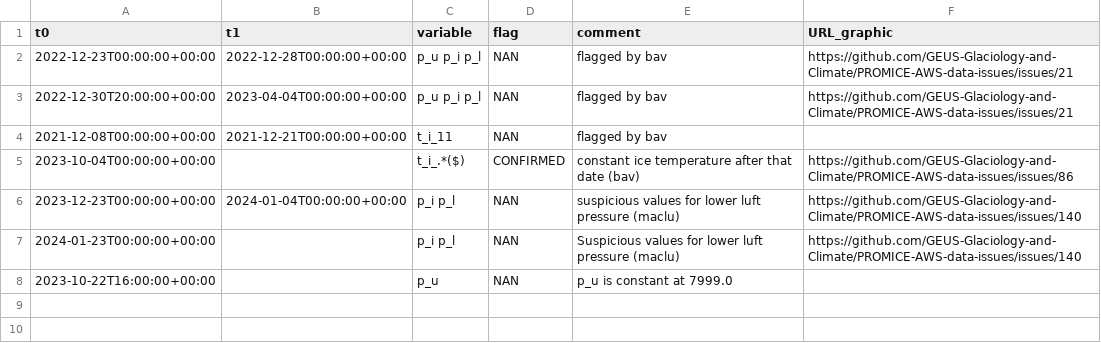
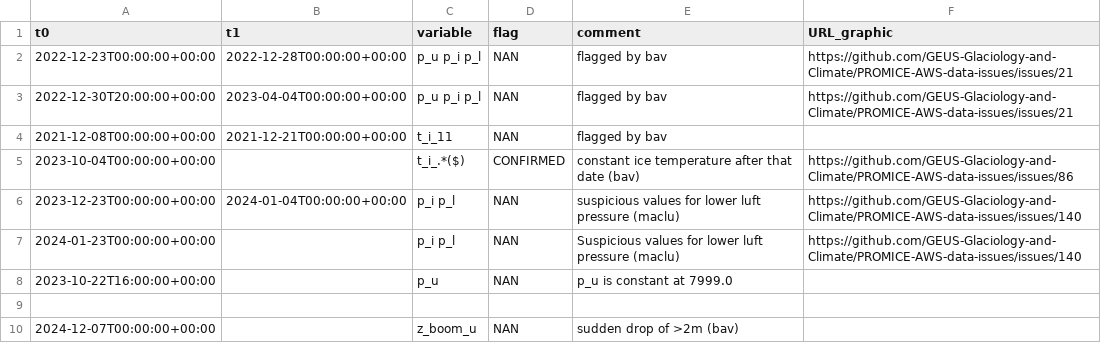
Before and after one commit to GEUS-Glaciology-and-Climate/PROMICE-AWS-data-issues, a CSV file: flags/NAU.csv, drawn as a sheet; the diff names each change by its address in the sheet, - before the commit and + after, or states it on an @@ line.

```diff
--- a/flags/NAU.csv
+++ b/flags/NAU.csv
+row 9: (empty)
+row 10: 2024-12-07T00:00:00+00:00 |  | z_boom_u | NAN | sudden drop of >2m (bav)
```
Also changed, not shown: 1 other file.
